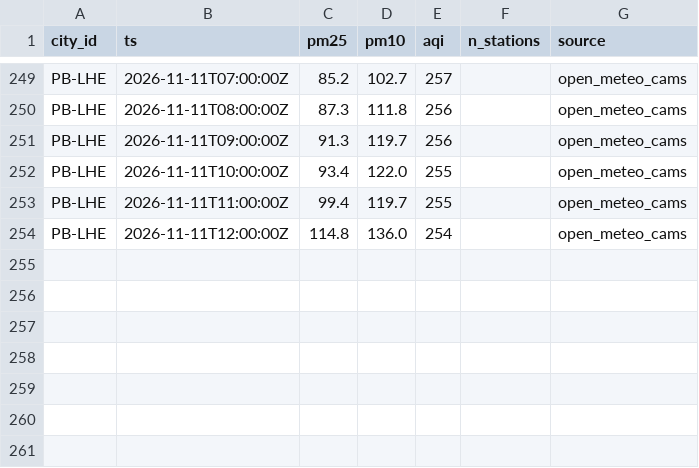
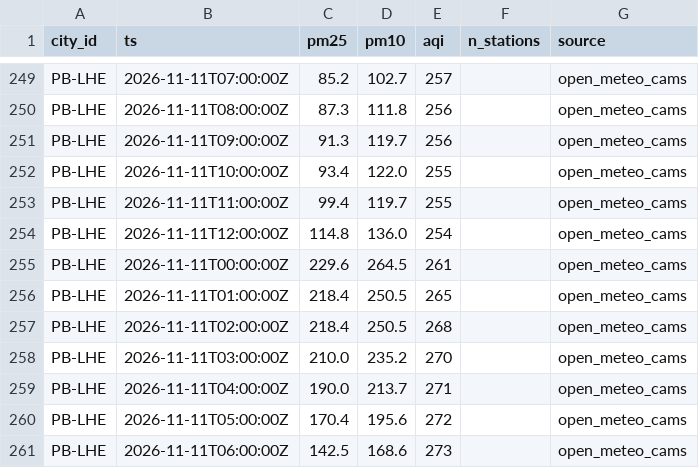
Before and after one commit to Xftab/airlume, a CSV file: data/archive/city_hourly/open_meteo_cams/2026-11.csv, drawn as a sheet; only a part is shown, gaps mark what is left out.

```diff
--- a/data/archive/city_hourly/open_meteo_cams/2026-11.csv
+++ b/data/archive/city_hourly/open_meteo_cams/2026-11.csv
@@ -254 +254,8 @@ PB-LHE,2026-11-11T11:00:00Z,99.4,119.7,255,,open_meteo_cams
 PB-LHE,2026-11-11T12:00:00Z,114.8,136.0,254,,open_meteo_cams
+PB-LHE,2026-11-11T00:00:00Z,229.6,264.5,261,,open_meteo_cams
+PB-LHE,2026-11-11T01:00:00Z,218.4,250.5,265,,open_meteo_cams
+PB-LHE,2026-11-11T02:00:00Z,218.4,250.5,268,,open_meteo_cams
+PB-LHE,2026-11-11T03:00:00Z,210.0,235.2,270,,open_meteo_cams
+PB-LHE,2026-11-11T04:00:00Z,190.0,213.7,271,,open_meteo_cams
+PB-LHE,2026-11-11T05:00:00Z,170.4,195.6,272,,open_meteo_cams
+PB-LHE,2026-11-11T06:00:00Z,142.5,168.6,273,,open_meteo_cams
```
Also changed, not shown: data/archive/city_hourly/punjab_epa/2026-11.csv, data/archive/forecasts/punjab_epa_forecast/2026-11.csv, 1 other file.
